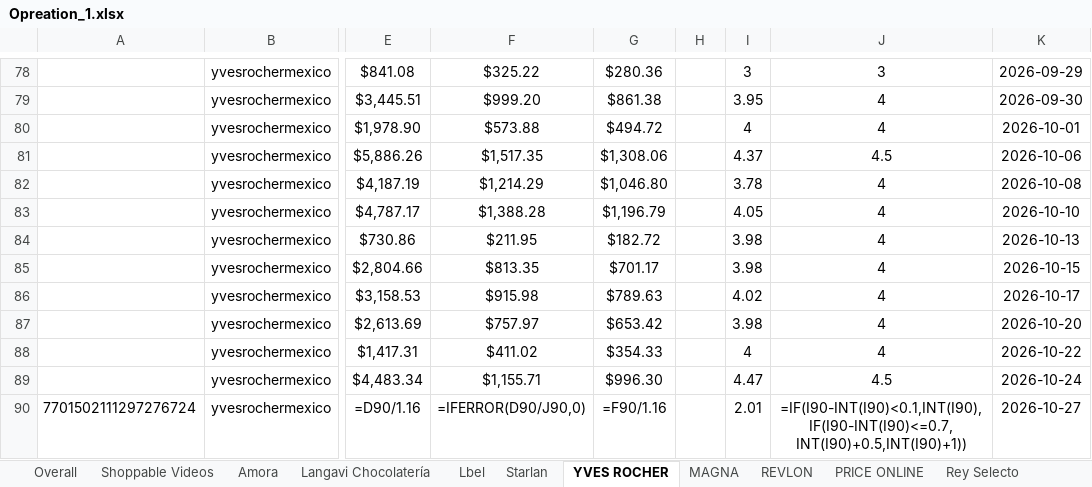
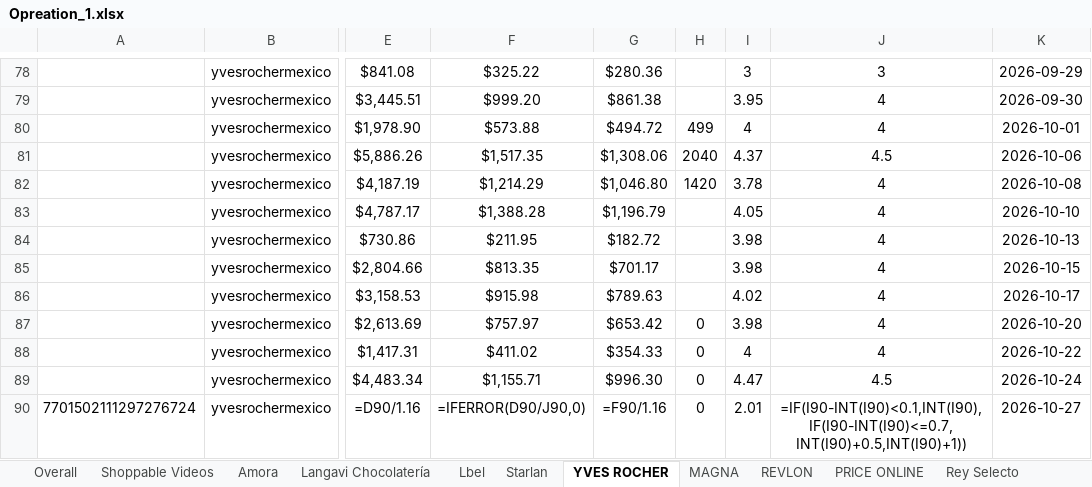
Before and after one commit to zoidanoficial-alt/PROYECTO, an Excel workbook: Opreation_1.xlsx, sheet YVES ROCHER, drawn as a sheet; only a part is shown, gaps mark what is left out; values as stored, in another font and other column widths than the file's, no borders; formulas without a stored value are shown as written; the diff names each change by its address in the sheet, - before the commit and + after, or states it on an @@ line.

```diff
--- a/Opreation_1.xlsx (sheet YVES ROCHER)
+++ b/Opreation_1.xlsx (sheet YVES ROCHER)
-H80: (empty)
+H80: 499
-H81: (empty)
+H81: 2040
-H82: (empty)
+H82: 1420
-H87:H90: (empty)
+H87:H90: 0
```
Also changed, not shown: sheet Starlan.
